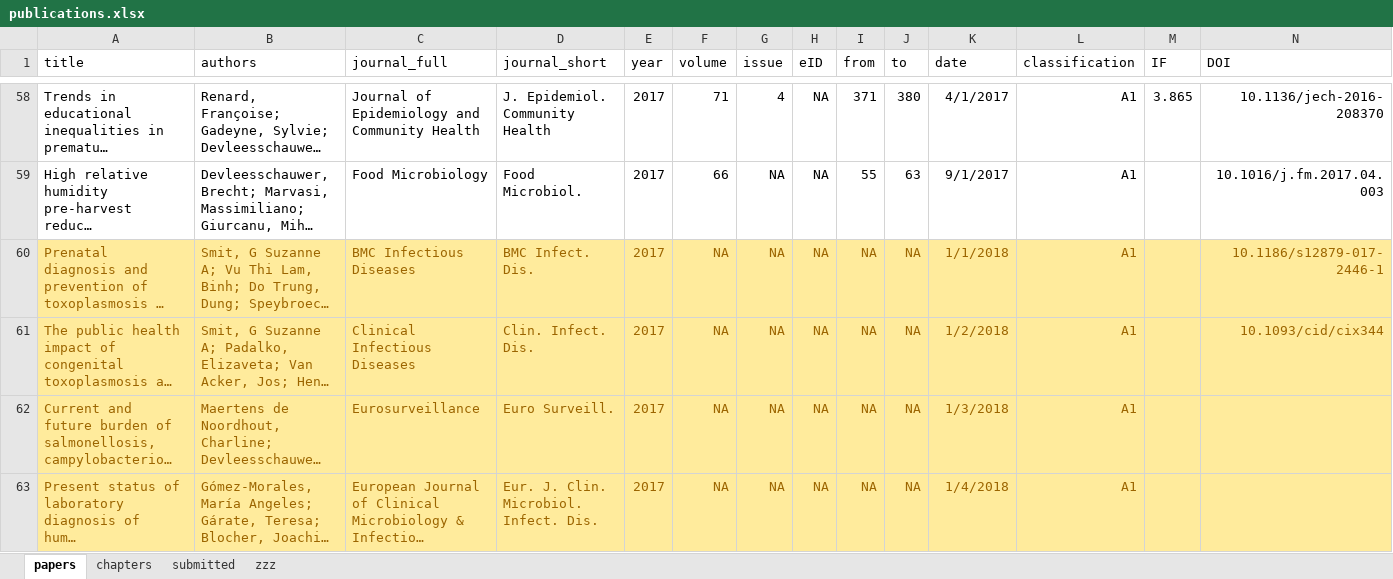
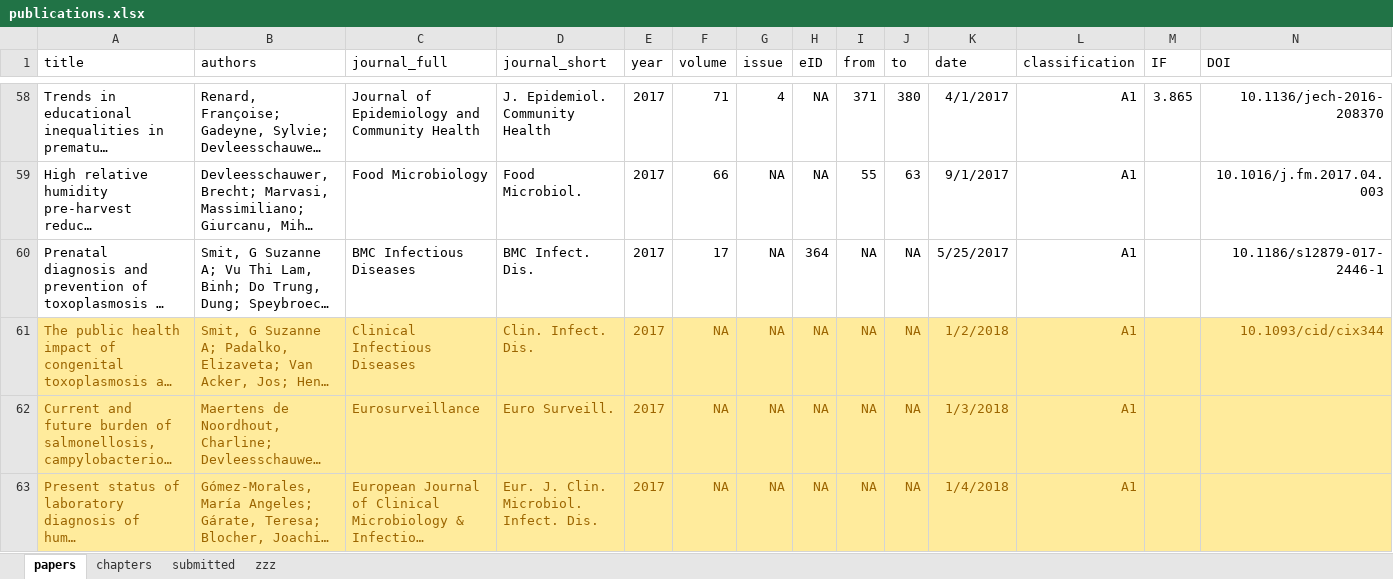
Before and after one commit to brechtdv/vitae, an Excel workbook: publications.xlsx, sheet papers, drawn as a sheet; only a part is shown, gaps mark what is left out; long unchanged cells end in …; values as stored, in another font and other column widths than the file's, no borders; table styles not drawn; the diff covers the shown part only; the diff names each change by its address in the sheet, - before the commit and + after, or states it on an @@ line.

```diff
--- a/publications.xlsx (sheet papers)
+++ b/publications.xlsx (sheet papers)
-A60:N60 fill: #FFEB9C
+A60:N60 fill: none
-A60:L60 text colour: #9C6500
+A60:L60 text colour: black
-F60 (volume): NA
+F60 (volume): 17
-H60 (eID): NA
+H60 (eID): 364
-K60 (date): 1/1/2018
+K60 (date): 5/25/2017
-N60 text colour: #9C6500
+N60 text colour: black
```
Also changed, not shown: cell formats elsewhere in this sheet, sheet submitted, sheet zzz, 2 other files.
